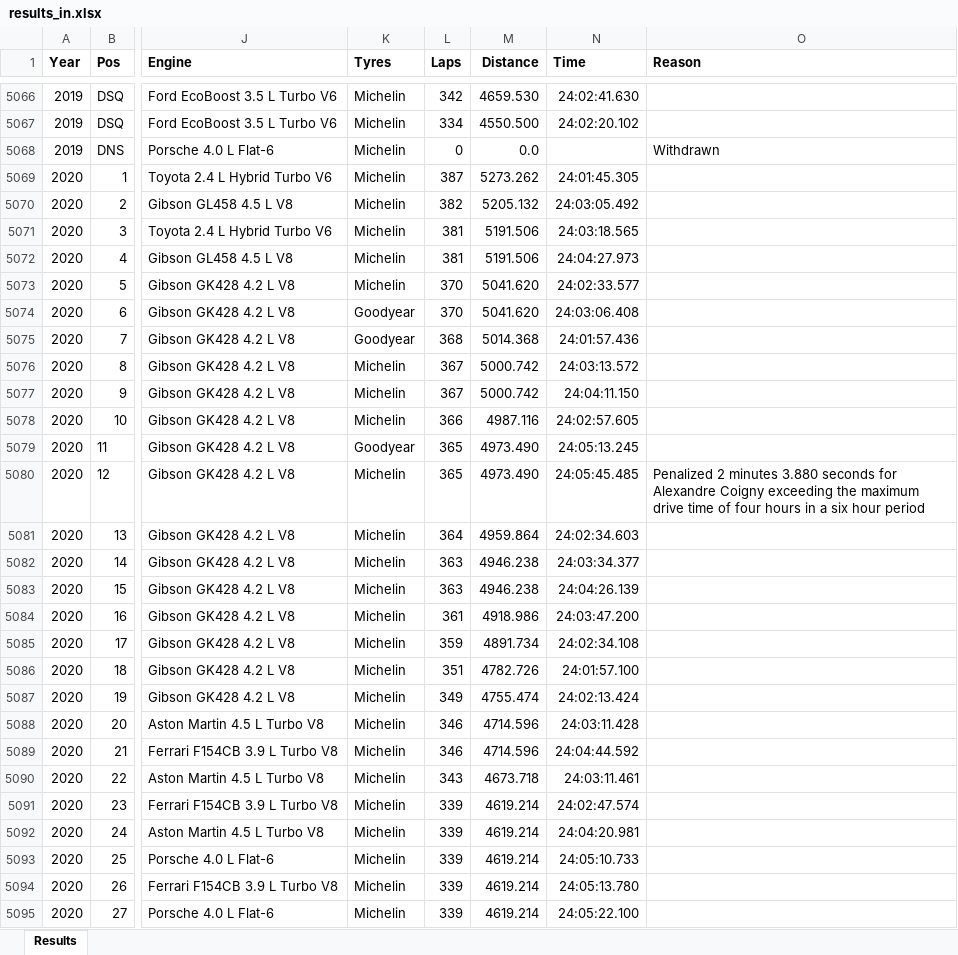
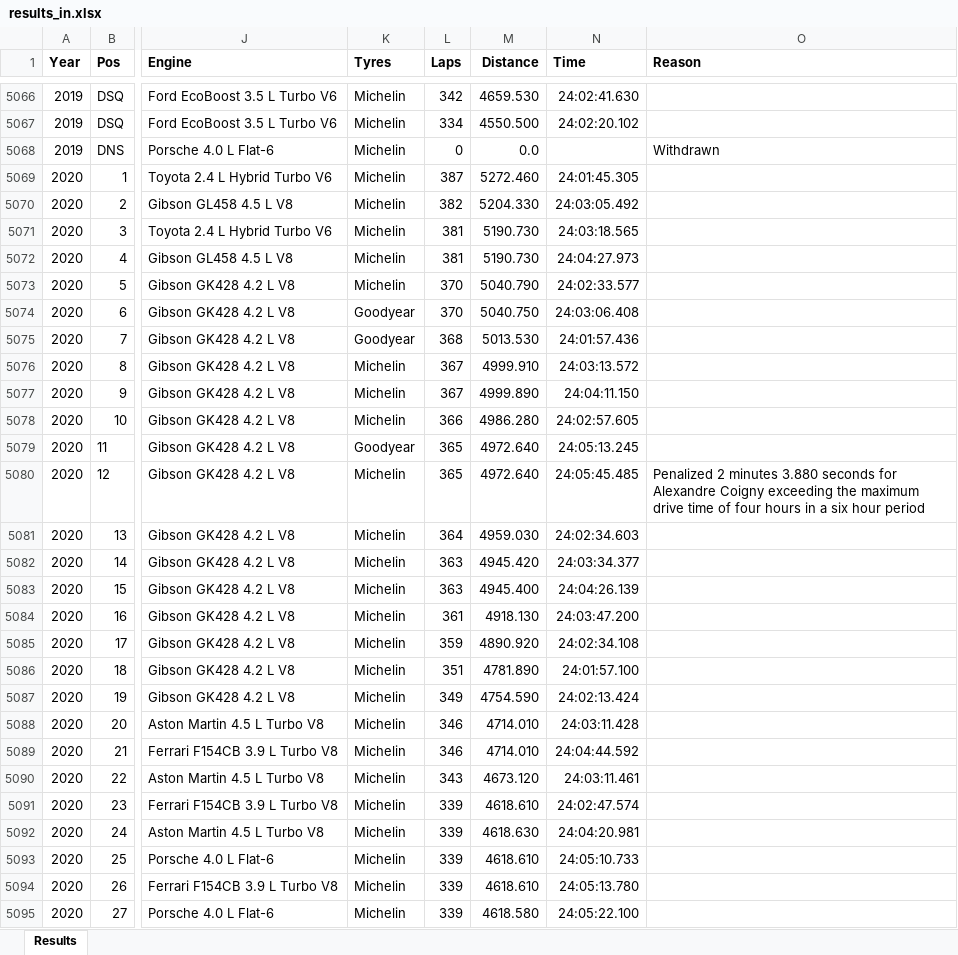
Before and after one commit to gdsotirov/lemans24, an Excel workbook: db/data/results_in.xlsx, sheet Results, drawn as a sheet; only a part is shown, gaps mark what is left out; values as stored, in another font and other column widths than the file's, no borders; conditional formats not drawn; the diff covers the shown part only; the diff names each change by its address in the sheet, - before the commit and + after, or states it on an @@ line.

Commit message:
Fix distances, chassis, driver and engine names
Fix distances for 2020 and 2021 from official results. Fix also names of
drivers:
  Miro Konopka -> Miroslav Konôpka
  Vuttikhorn -> Vutthikorn
Also some chassis and engines.

```diff
--- a/db/data/results_in.xlsx (sheet Results)
+++ b/db/data/results_in.xlsx (sheet Results)
-M5069 (Distance): 5273.262
+M5069 (Distance): 5272.460
-M5070 (Distance): 5205.132
+M5070 (Distance): 5204.330
-M5071:M5072 (Distance): 5191.506
+M5071:M5072 (Distance): 5190.730
-M5073 (Distance): 5041.620
+M5073 (Distance): 5040.790
-M5074 (Distance): 5041.620
+M5074 (Distance): 5040.750
-M5075 (Distance): 5014.368
+M5075 (Distance): 5013.530
-M5076 (Distance): 5000.742
+M5076 (Distance): 4999.910
-M5077 (Distance): 5000.742
+M5077 (Distance): 4999.890
-M5078 (Distance): 4987.116
+M5078 (Distance): 4986.280
-M5079:M5080 (Distance): 4973.490
+M5079:M5080 (Distance): 4972.640
-M5081 (Distance): 4959.864
+M5081 (Distance): 4959.030
-M5082 (Distance): 4946.238
+M5082 (Distance): 4945.420
-M5083 (Distance): 4946.238
+M5083 (Distance): 4945.400
-M5084 (Distance): 4918.986
+M5084 (Distance): 4918.130
-M5085 (Distance): 4891.734
+M5085 (Distance): 4890.920
-M5086 (Distance): 4782.726
+M5086 (Distance): 4781.890
-M5087 (Distance): 4755.474
+M5087 (Distance): 4754.590
-M5088:M5089 (Distance): 4714.596
+M5088:M5089 (Distance): 4714.010
-M5090 (Distance): 4673.718
+M5090 (Distance): 4673.120
-M5091 (Distance): 4619.214
+M5091 (Distance): 4618.610
-M5092 (Distance): 4619.214
+M5092 (Distance): 4618.630
-M5093:M5094 (Distance): 4619.214
+M5093:M5094 (Distance): 4618.610
-M5095 (Distance): 4619.214
+M5095 (Distance): 4618.580
```
Also changed, not shown: 132 edited cells elsewhere in this sheet, 6 other files.
